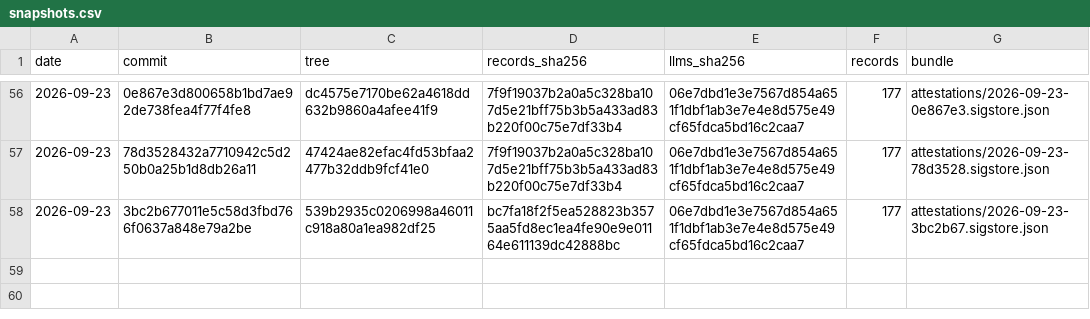
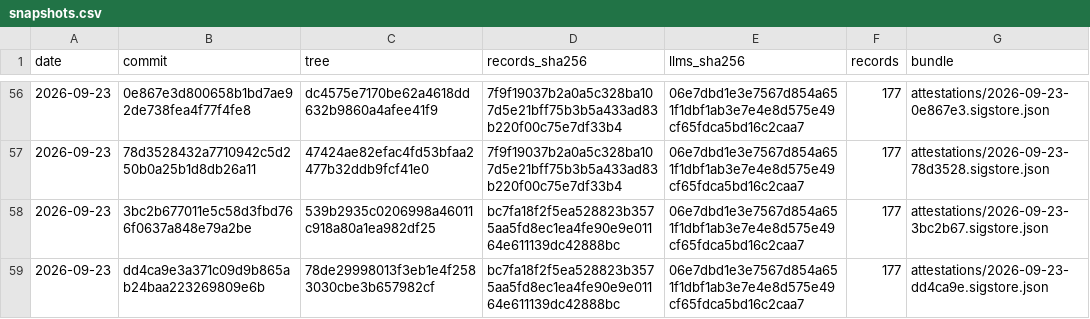
Before and after one commit to pierandpoint/record, a CSV file: snapshots.csv, drawn as a sheet; only a part is shown, gaps mark what is left out; the diff names each change by its address in the sheet, - before the commit and + after, or states it on an @@ line.

```diff
--- a/snapshots.csv
+++ b/snapshots.csv
+row 59: 2026-09-23 | dd4ca9e3a371c09d9b865ab24baa223269809e6b | 78de29998013f3eb1e4f2583030cbe3b657982cf | bc7fa18f2f5ea528823b3575aa5fd8ec1ea4fe90e9e01164e611139dc42888bc | 06e7dbd1e3e7567d854a651f1dbf1ab3e7e4e8d575e49cf65fdca5bd16c2caa7 | 177 | attestations/2026-09-23-dd4ca9e.sigstore.json
```
Also changed, not shown: 2 other files.
